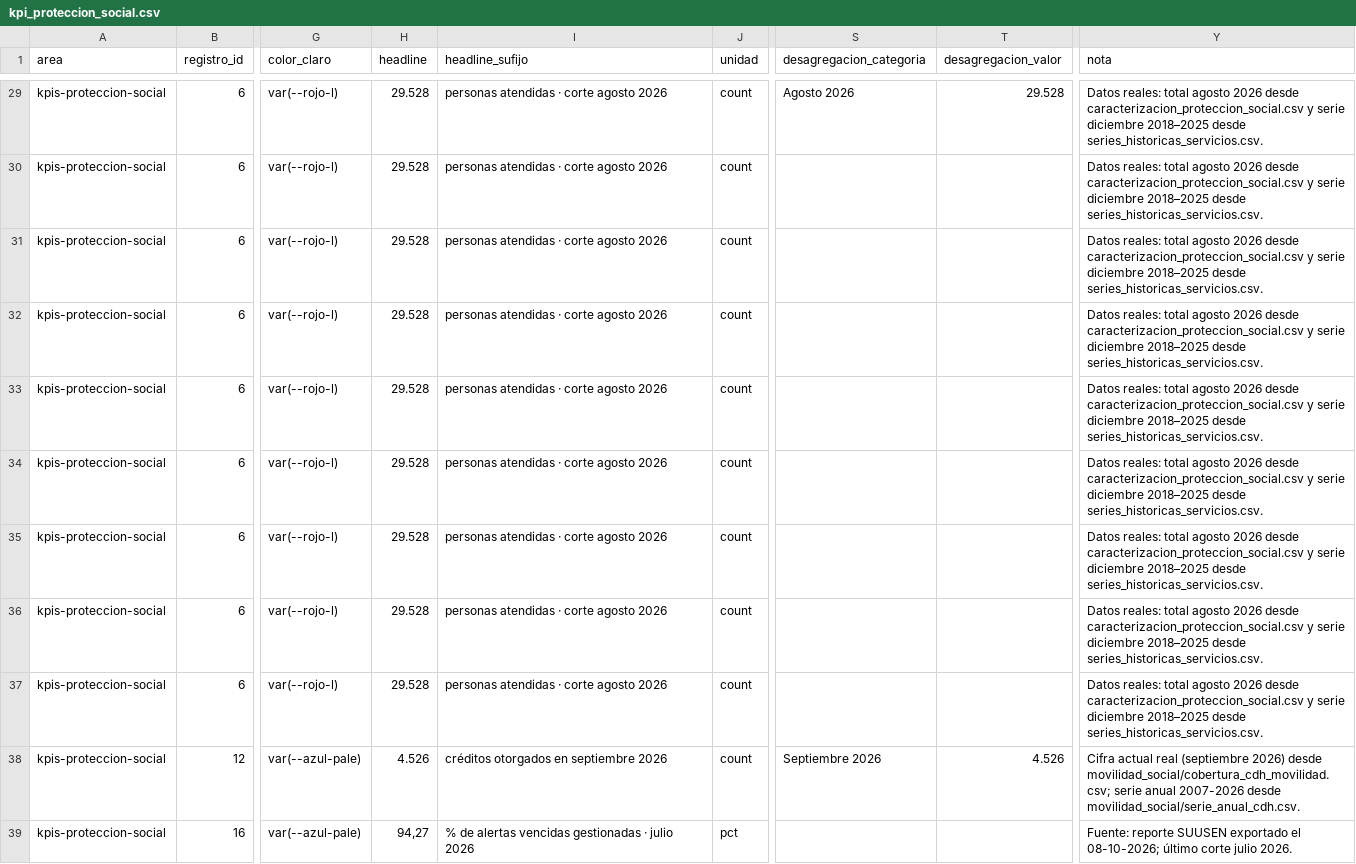
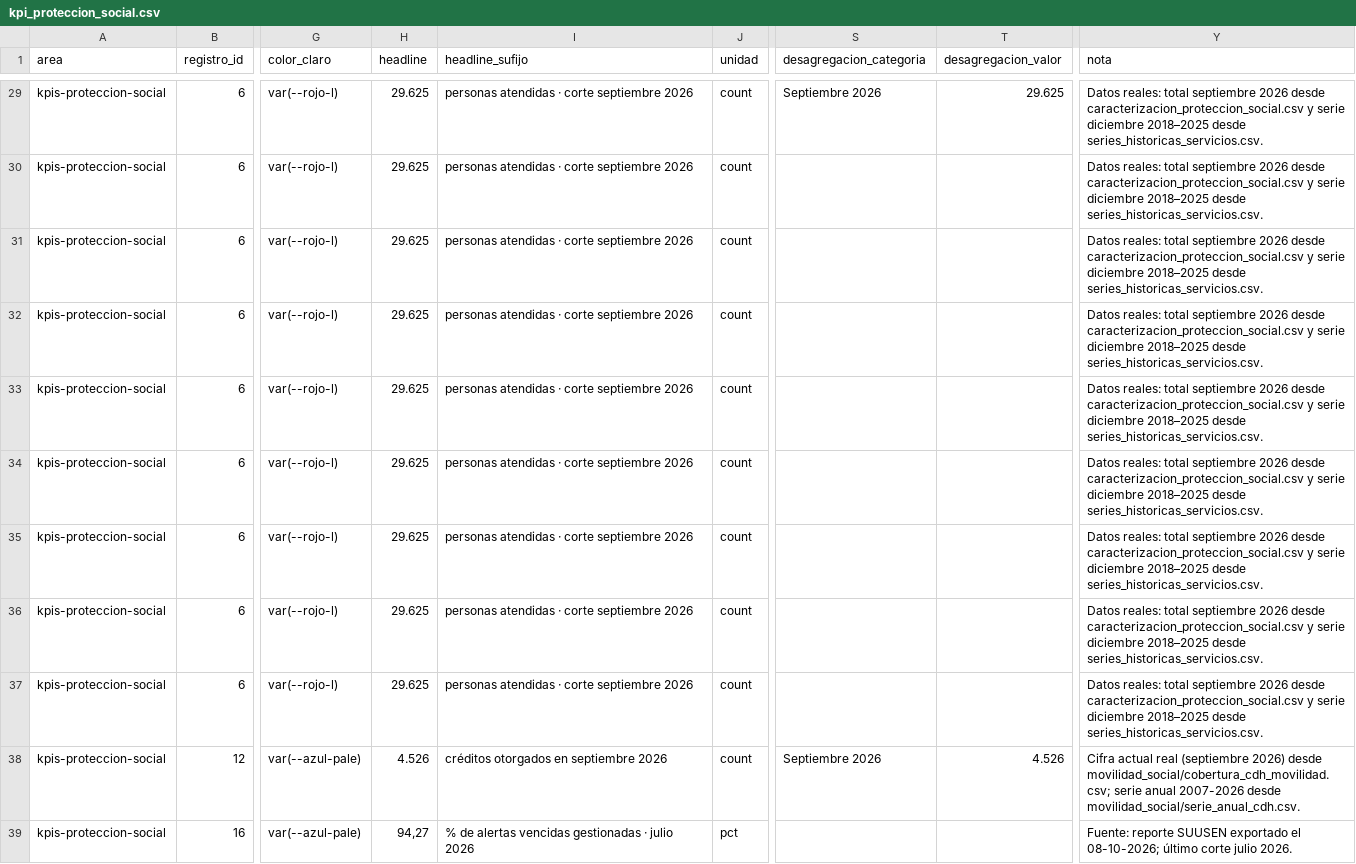
Before and after one commit to SGDE-indicadores/Ministerio-de-Trabajo-y-Desarrollo-Humano, a CSV file: datos/kpis/kpi_proteccion_social.csv, drawn as a sheet; only a part is shown, gaps mark what is left out; the diff covers the shown part only; the diff names each change by its address in the sheet, - before the commit and + after, or states it on an @@ line.

```diff
--- a/datos/kpis/kpi_proteccion_social.csv
+++ b/datos/kpis/kpi_proteccion_social.csv
-H29:H37 (headline): 29.528
+H29:H37 (headline): 29.625
-I29:I37 (headline_sufijo): personas atendidas · corte agosto 2026
+I29:I37 (headline_sufijo): personas atendidas · corte septiembre 2026
-S29 (desagregacion_categoria): Agosto 2026
+S29 (desagregacion_categoria): Septiembre 2026
-T29 (desagregacion_valor): 29.528
+T29 (desagregacion_valor): 29.625
-Y29:Y37 (nota): …reales: total agosto 2026 desde…
+Y29:Y37 (nota): …reales: total septiembre 2026 desde…
```
Also changed, not shown: 87 edited cells elsewhere in this file, datos/kpis/proteccion_social/caracterizacion_proteccion_social.csv, datos/kpis/proteccion_social/series_historicas_servicios.csv.
